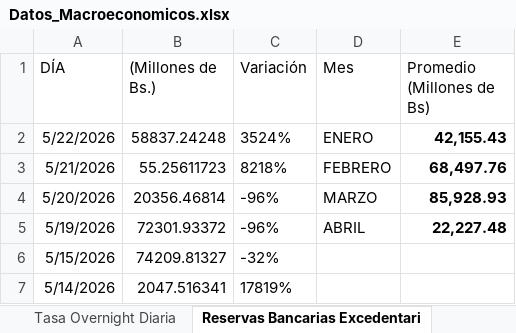
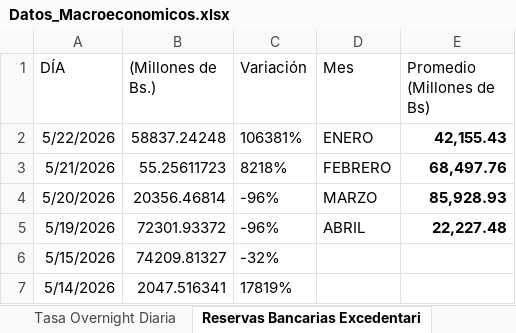
Before and after one commit to bfauairmonitor/Monitor-Nacional, an Excel workbook: Datos_Macroeconomicos.xlsx, sheet Reservas Bancarias Excedentari, drawn as a sheet; only a part is shown; values as stored, in another font and other column widths than the file's, no borders; the diff names each change by its address in the sheet, - before the commit and + after, or states it on an @@ line.

Commit message:
Add files via upload

```diff
--- a/Datos_Macroeconomicos.xlsx (sheet Reservas Bancarias Excedentari)
+++ b/Datos_Macroeconomicos.xlsx (sheet Reservas Bancarias Excedentari)
-C2 (Variación): 3524%
+C2 (Variación): 106381%
```
